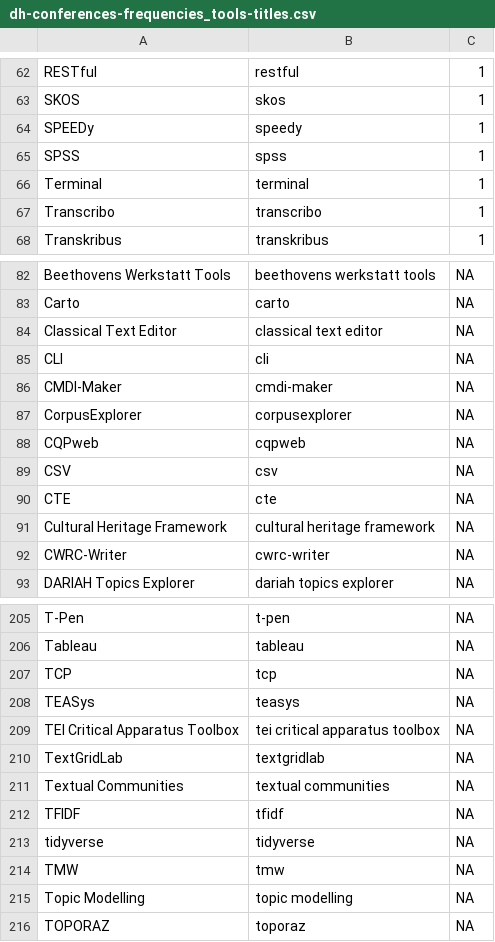
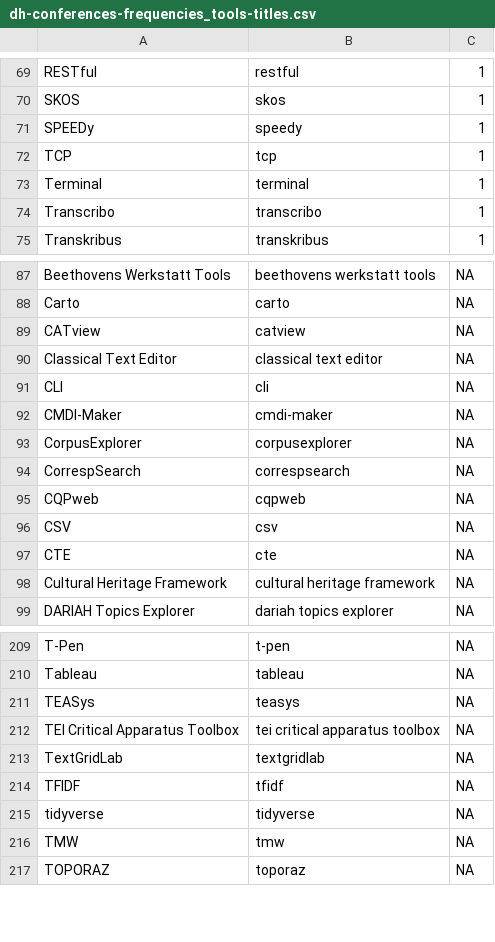
Before and after one commit to FuReSH/tool-usage_digital-humanities, a CSV file: data/dh-conferences/dh-conferences-frequencies_tools-titles.csv, drawn as a sheet; only a part is shown, gaps mark what is left out; the diff covers the shown part only.

```diff
--- a/data/dh-conferences/dh-conferences-frequencies_tools-titles.csv
+++ b/data/dh-conferences/dh-conferences-frequencies_tools-titles.csv
@@ -64,3 +71,3 @@
 "SPEEDy","speedy",1
-"SPSS","spss",1
+"TCP","tcp",1
 "Terminal","terminal",1
@@ -83,2 +88,3 @@
 "Carto","carto",NA
+"CATview","catview",NA
 "Classical Text Editor","classical text editor",NA
@@ -87,2 +93,3 @@
 "CorpusExplorer","corpusexplorer",NA
+"CorrespSearch","correspsearch",NA
 "CQPweb","cqpweb",NA
@@ -91,3 +98,2 @@
 "Cultural Heritage Framework","cultural heritage framework",NA
-"CWRC-Writer","cwrc-writer",NA
 "DARIAH Topics Explorer","dariah topics explorer",NA
@@ -206,3 +210,2 @@
 "Tableau","tableau",NA
-"TCP","tcp",NA
 "TEASys","teasys",NA
@@ -210,3 +213,2 @@
 "TextGridLab","textgridlab",NA
-"Textual Communities","textual communities",NA
 "TFIDF","tfidf",NA
@@ -214,3 +216,2 @@
 "TMW","tmw",NA
-"Topic Modelling","topic modelling",NA
 "TOPORAZ","toporaz",NA
```
Also changed, not shown: 26 added rows, 24 removed rows and 9 edited cells elsewhere in this file, data/dh-conferences/dh-conferences-frequencies_concepts-abstracts.csv, data/dh-conferences/dh-conferences-frequencies_tools-abstracts.csv, 9 other files.
